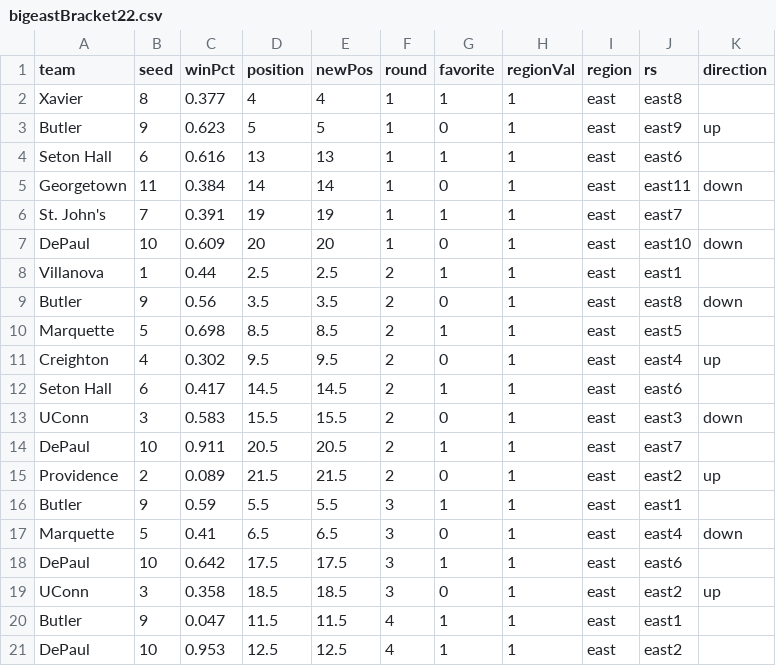
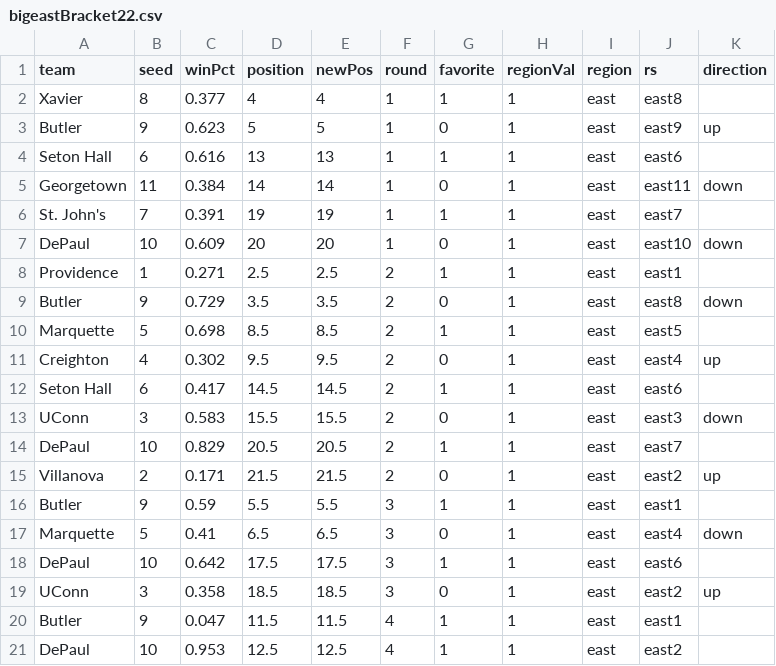
Before and after one commit to gcdean38/maneater, a CSV file: bigeastBracket22.csv, drawn as a sheet.

Commit message:
big east 3/8

```diff
--- a/bigeastBracket22.csv
+++ b/bigeastBracket22.csv
@@ -7,4 +7,4 @@ St. John's,7,0.391,19,19,1,1,1,east,east7,
 DePaul,10,0.609,20,20,1,0,1,east,east10,down
-Villanova,1,0.44,2.5,2.5,2,1,1,east,east1,
-Butler,9,0.56,3.5,3.5,2,0,1,east,east8,down
+Providence,1,0.271,2.5,2.5,2,1,1,east,east1,
+Butler,9,0.729,3.5,3.5,2,0,1,east,east8,down
 Marquette,5,0.698,8.5,8.5,2,1,1,east,east5,
@@ -13,4 +13,4 @@ Seton Hall,6,0.417,14.5,14.5,2,1,1,east,east6,
 UConn,3,0.583,15.5,15.5,2,0,1,east,east3,down
-DePaul,10,0.911,20.5,20.5,2,1,1,east,east7,
-Providence,2,0.089,21.5,21.5,2,0,1,east,east2,up
+DePaul,10,0.829,20.5,20.5,2,1,1,east,east7,
+Villanova,2,0.171,21.5,21.5,2,0,1,east,east2,up
 Butler,9,0.59,5.5,5.5,3,1,1,east,east1,
```
